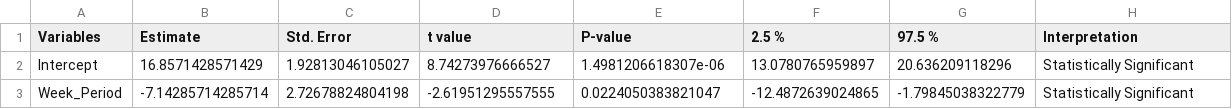
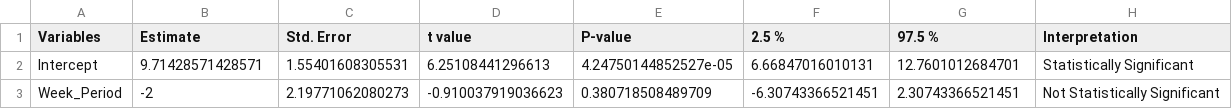
Before and after one commit to SCPHCovid19Data/weekly_report, a CSV file: table_glm_output.csv, drawn as a sheet.

```diff
--- a/table_glm_output.csv
+++ b/table_glm_output.csv
@@ -1,3 +1,3 @@
 "Variables","Estimate","Std. Error","t value","P-value","2.5 %","97.5 %","Interpretation"
-"Intercept",16.8571428571429,1.92813046105027,8.74273976666527,1.4981206618307e-06,13.0780765959897,20.636209118296,"Statistically Significant"
-"Week_Period",-7.14285714285714,2.72678824804198,-2.61951295557555,0.0224050383821047,-12.4872639024865,-1.79845038322779,"Statistically Significant"
+"Intercept",9.71428571428571,1.55401608305531,6.25108441296613,4.24750144852527e-05,6.66847016010131,12.7601012684701,"Statistically Significant"
+"Week_Period",-2,2.19771062080273,-0.910037919036623,0.380718508489709,-6.30743366521451,2.30743366521451,"Not Statistically Significant"
```
Also changed, not shown: 7day_incidence_dotplot_eng.csv, 7day_testing_dotplot_eng.csv, 17 other files.
